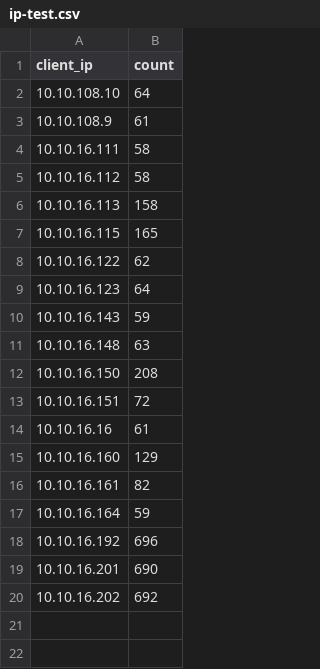
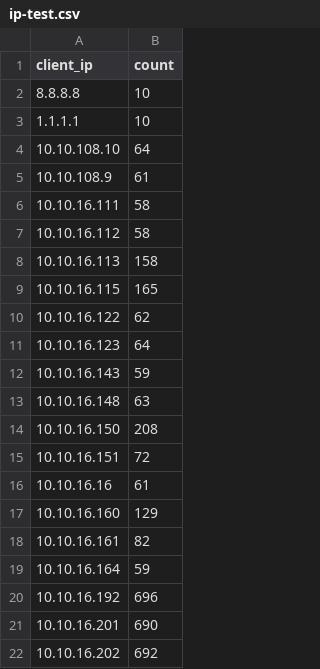
Before and after one commit to JayChristopherson/powershell-toolkit, a CSV file: IPtoNAME/ip-test.csv, drawn as a sheet.

Commit message:
Update ip-test.csv
added two public dns services to reverse lookup.

```diff
--- a/IPtoNAME/ip-test.csv
+++ b/IPtoNAME/ip-test.csv
@@ -1,2 +1,4 @@
 client_ip,count
+8.8.8.8,10
+1.1.1.1,10
 10.10.108.10,64
```
